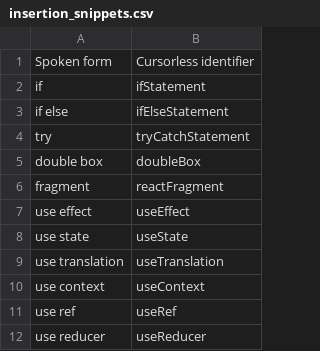
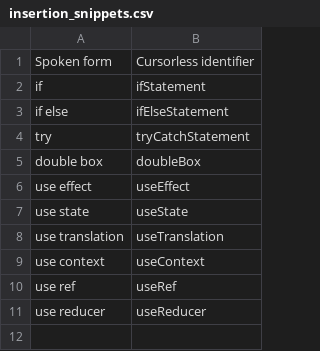
Before and after one commit to jaresty/mac-dotfiles, a CSV file: cursorless-settings/experimental/insertion_snippets.csv, drawn as a sheet; the diff names each change by its address in the sheet, - before the commit and + after, or states it on an @@ line.

```diff
--- a/cursorless-settings/experimental/insertion_snippets.csv
+++ b/cursorless-settings/experimental/insertion_snippets.csv
-row 6: fragment | reactFragment
```
Also changed, not shown: cursorless-settings/experimental/wrapper_snippets.csv.
